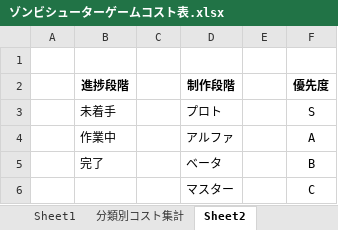
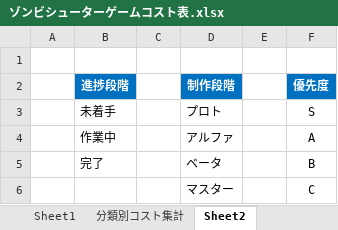
Before and after one commit to meronpanun/MyGame3D2, an Excel workbook: ゾンビシューターゲームコスト表.xlsx, sheet Sheet2, drawn as a sheet; values as stored, in another font and other column widths than the file's, no borders; the diff names each change by its address in the sheet, - before the commit and + after, or states it on an @@ line.

```diff
--- a/ゾンビシューターゲームコスト表.xlsx (sheet Sheet2)
+++ b/ゾンビシューターゲームコスト表.xlsx (sheet Sheet2)
@@ B2 fill: none → #0070C0, text colour: black → #FFFFFF @@
@@ D2 fill: none → #0070C0, text colour: black → #FFFFFF @@
@@ F2 fill: none → #0070C0, text colour: black → #FFFFFF @@
```
Also changed, not shown: sheet 分類別コスト集計.
